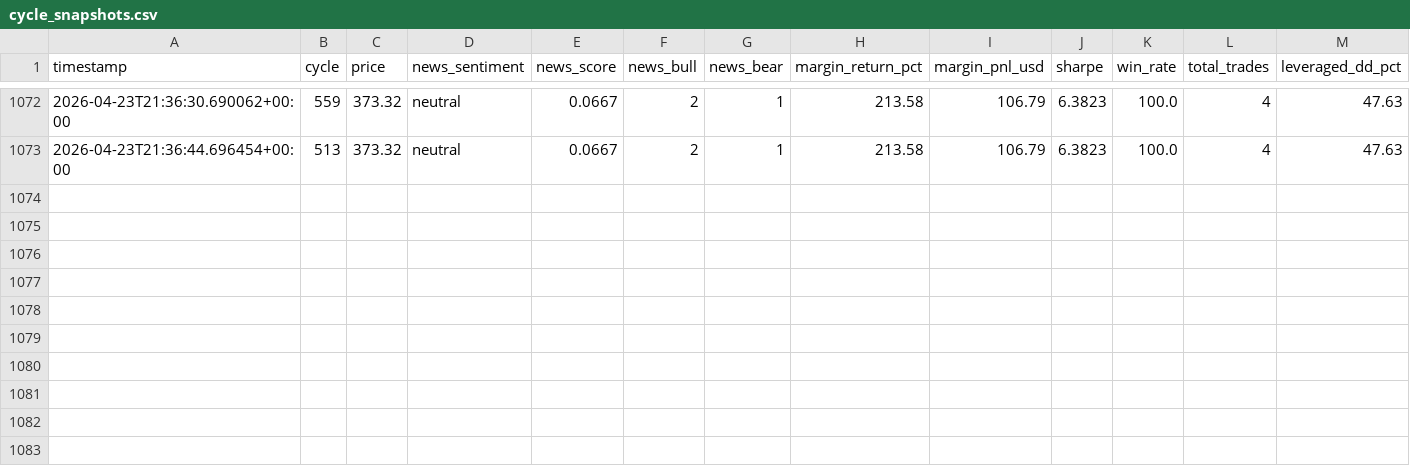
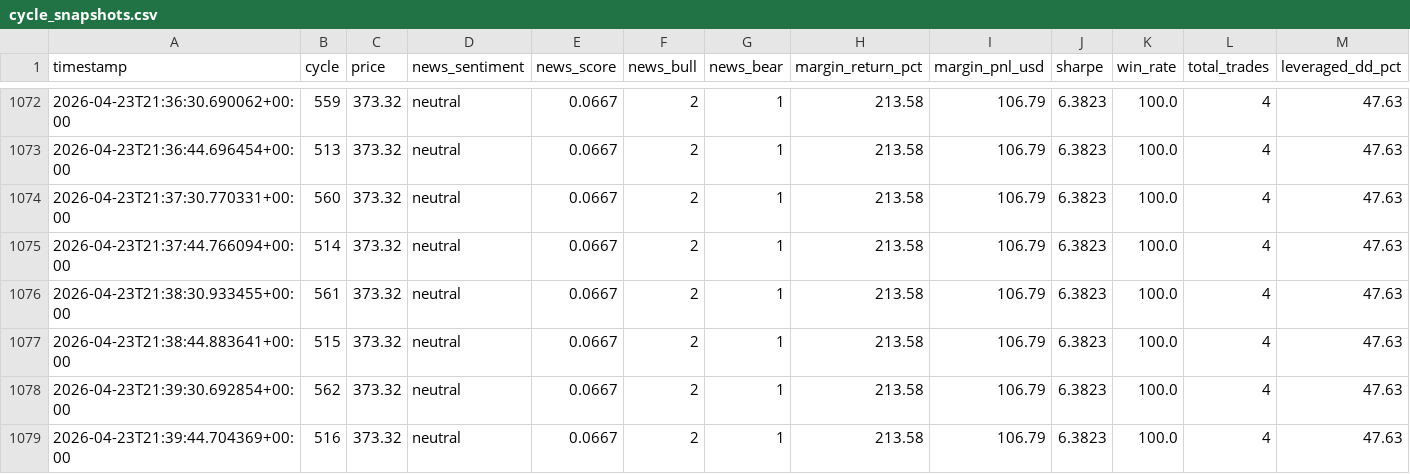
Before and after one commit to yuhanzhangai/quant-stock, a CSV file: reports/tsla/cycle_snapshots.csv, drawn as a sheet; only a part is shown, gaps mark what is left out; rows hold the shown columns only; the diff names each change by its address in the sheet, - before the commit and + after, or states it on an @@ line.

```diff
--- a/reports/tsla/cycle_snapshots.csv
+++ b/reports/tsla/cycle_snapshots.csv
+row 1074: 2026-04-23T21:37:30.770331+00:00 | 560 | 373.32 | neutral | 0.0667 | 2 | 1 | 213.58 | 106.79 | 6.3823 | 100.0 | 4 | 47.63
+row 1075: 2026-04-23T21:37:44.766094+00:00 | 514 | 373.32 | neutral | 0.0667 | 2 | 1 | 213.58 | 106.79 | 6.3823 | 100.0 | 4 | 47.63
+row 1076: 2026-04-23T21:38:30.933455+00:00 | 561 | 373.32 | neutral | 0.0667 | 2 | 1 | 213.58 | 106.79 | 6.3823 | 100.0 | 4 | 47.63
+row 1077: 2026-04-23T21:38:44.883641+00:00 | 515 | 373.32 | neutral | 0.0667 | 2 | 1 | 213.58 | 106.79 | 6.3823 | 100.0 | 4 | 47.63
+row 1078: 2026-04-23T21:39:30.692854+00:00 | 562 | 373.32 | neutral | 0.0667 | 2 | 1 | 213.58 | 106.79 | 6.3823 | 100.0 | 4 | 47.63
+row 1079: 2026-04-23T21:39:44.704369+00:00 | 516 | 373.32 | neutral | 0.0667 | 2 | 1 | 213.58 | 106.79 | 6.3823 | 100.0 | 4 | 47.63
```
Also changed, not shown: reports/tsla/iteration_log.csv, 2 other files.
